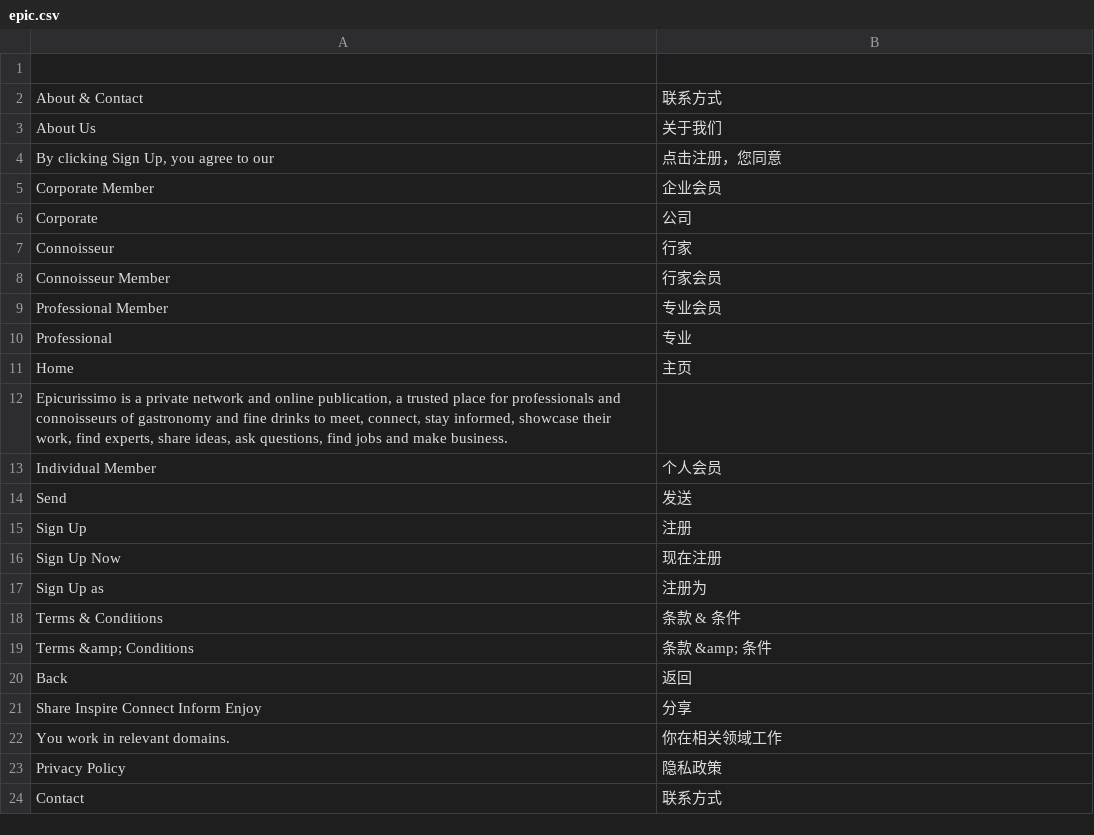
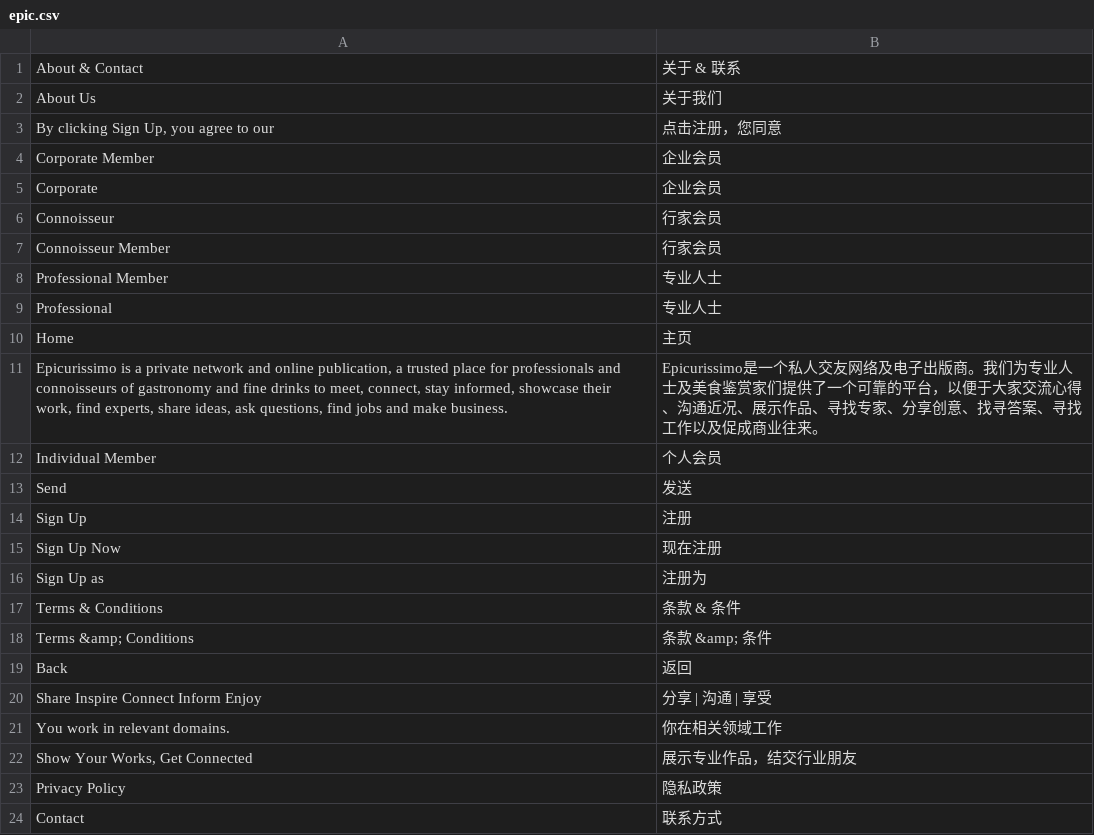
Before and after one commit to xuqian/eva-engine, a CSV file: website/Epic/data/languages/zh/epic.csv, drawn as a sheet; only a part is shown; the diff covers the shown part only.

```diff
--- a/website/Epic/data/languages/zh/epic.csv
+++ b/website/Epic/data/languages/zh/epic.csv
@@ -1,2 +1 @@
-
-"About & Contact",联系方式
+About & Contact,关于 & 联系
@@ -6,2 +5,2 @@
-Corporate,公司
-Connoisseur,行家
+Corporate,企业会员
+Connoisseur,行家会员
@@ -9,4 +8,4 @@ Connoisseur,行家
-"Professional Member",专业会员
-Professional,专业
+Professional Member,专业人士
+Professional,专业人士
 Home,主页
-"Epicurissimo is a private network and online publication, a trusted place for professionals and connoisseurs of gastronomy and fine drinks to meet, connect, stay informed, showcase their work, find experts, share ideas, ask questions, find jobs and make business.",
+"Epicurissimo is a private network and online publication, a trusted place for professionals and connoisseurs of gastronomy and fine drinks to meet, connect, stay informed, showcase their work, find experts, share ideas, ask questions, find jobs and make business.",Epicurissimo是一个私人交友网络及电子出版商。我们为专业人士及美食鉴赏家们提供了一个可靠的平台，以便于大家交流心得、沟通近况、展示作品、寻找专家、分享创意、找寻答案、寻找工作以及促成商业往来。
@@ -20,2 +19,2 @@ Send,发送
 Back,返回
-"Share Inspire Connect Inform Enjoy",分享
+Share Inspire Connect Inform Enjoy,分享 | 沟通 | 享受
@@ -22,0 +22 @@ Back,返回
+"Show Your Works, Get Connected",展示专业作品，结交行业朋友
```
Also changed, not shown: 82 added rows elsewhere in this file, website/Epic/data/languages/fr/epic.csv, website/Epic/data/languages/zh_TW/epic.csv, 1 other file.
